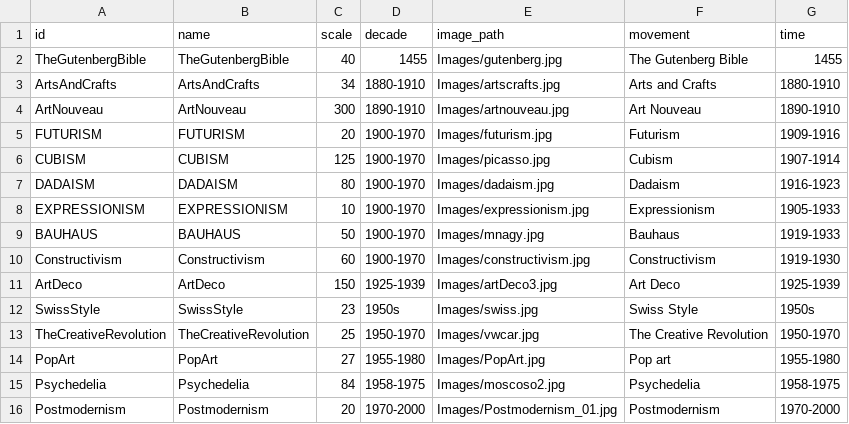
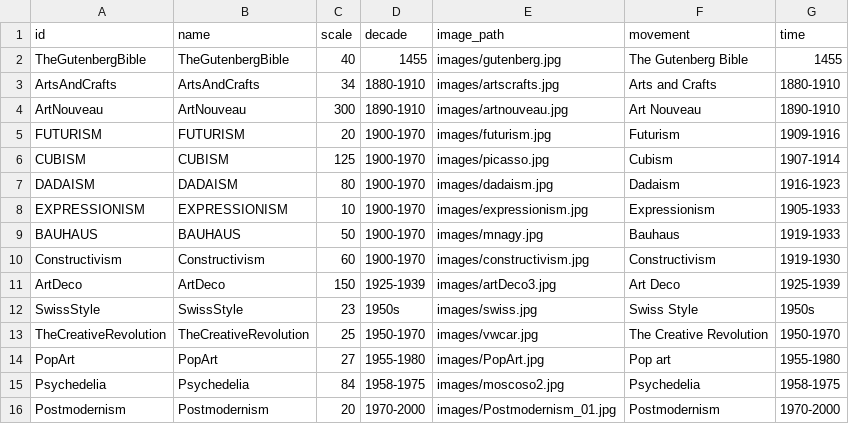
Before and after one commit to CH2c-xy/graphic-history, a CSV file: history08.csv, drawn as a sheet.

Commit message:
change folder name

```diff
--- a/history08.csv
+++ b/history08.csv
@@ -1,16 +1,16 @@
 id,name,scale,decade,image_path,movement,time
-TheGutenbergBible,TheGutenbergBible,40,1455,Images/gutenberg.jpg,The Gutenberg Bible,1455
-ArtsAndCrafts,ArtsAndCrafts,34,1880-1910,Images/artscrafts.jpg,Arts and Crafts,1880-1910
-ArtNouveau,ArtNouveau,300,1890-1910,Images/artnouveau.jpg,Art Nouveau,1890-1910
-FUTURISM,FUTURISM,20,1900-1970,Images/futurism.jpg,Futurism,1909-1916
-CUBISM,CUBISM,125,1900-1970,Images/picasso.jpg,Cubism,1907-1914
-DADAISM,DADAISM,80,1900-1970,Images/dadaism.jpg,Dadaism,1916-1923
-EXPRESSIONISM,EXPRESSIONISM,10,1900-1970,Images/expressionism.jpg,Expressionism,1905-1933
-BAUHAUS,BAUHAUS,50,1900-1970,Images/mnagy.jpg,Bauhaus,1919-1933
-Constructivism,Constructivism,60,1900-1970,Images/constructivism.jpg,Constructivism,1919-1930
-ArtDeco,ArtDeco,150,1925-1939,Images/artDeco3.jpg,Art Deco,1925-1939
-SwissStyle,SwissStyle,23,1950s,Images/swiss.jpg,Swiss Style,1950s
-TheCreativeRevolution,TheCreativeRevolution,25,1950-1970,Images/vwcar.jpg,The Creative Revolution,1950-1970
-PopArt,PopArt,27,1955-1980,Images/PopArt.jpg,Pop art,1955-1980
-Psychedelia,Psychedelia,84,1958-1975,Images/moscoso2.jpg,Psychedelia,1958-1975
-Postmodernism,Postmodernism,20,1970-2000,Images/Postmodernism_01.jpg,Postmodernism,1970-2000
+TheGutenbergBible,TheGutenbergBible,40,1455,images/gutenberg.jpg,The Gutenberg Bible,1455
+ArtsAndCrafts,ArtsAndCrafts,34,1880-1910,images/artscrafts.jpg,Arts and Crafts,1880-1910
+ArtNouveau,ArtNouveau,300,1890-1910,images/artnouveau.jpg,Art Nouveau,1890-1910
+FUTURISM,FUTURISM,20,1900-1970,images/futurism.jpg,Futurism,1909-1916
+CUBISM,CUBISM,125,1900-1970,images/picasso.jpg,Cubism,1907-1914
+DADAISM,DADAISM,80,1900-1970,images/dadaism.jpg,Dadaism,1916-1923
+EXPRESSIONISM,EXPRESSIONISM,10,1900-1970,images/expressionism.jpg,Expressionism,1905-1933
+BAUHAUS,BAUHAUS,50,1900-1970,images/mnagy.jpg,Bauhaus,1919-1933
+Constructivism,Constructivism,60,1900-1970,images/constructivism.jpg,Constructivism,1919-1930
+ArtDeco,ArtDeco,150,1925-1939,images/artDeco3.jpg,Art Deco,1925-1939
+SwissStyle,SwissStyle,23,1950s,images/swiss.jpg,Swiss Style,1950s
+TheCreativeRevolution,TheCreativeRevolution,25,1950-1970,images/vwcar.jpg,The Creative Revolution,1950-1970
+PopArt,PopArt,27,1955-1980,images/PopArt.jpg,Pop art,1955-1980
+Psychedelia,Psychedelia,84,1958-1975,images/moscoso2.jpg,Psychedelia,1958-1975
+Postmodernism,Postmodernism,20,1970-2000,images/Postmodernism_01.jpg,Postmodernism,1970-2000
```
